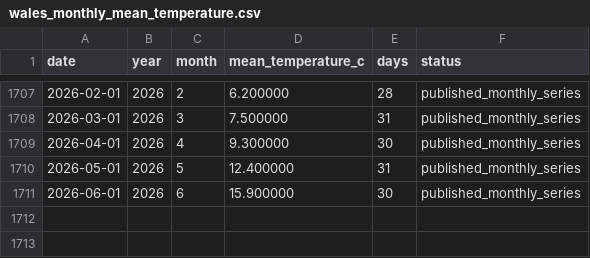
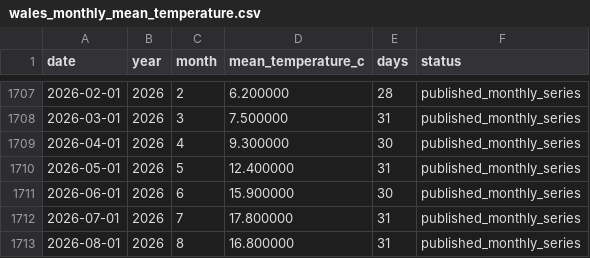
Before and after one commit to GwriPennar/hinsawdd-cymru, a CSV file: projects/001-rolling-temperature/data/derived/wales_monthly_mean_temperature.csv, drawn as a sheet; only a part is shown, gaps mark what is left out; the diff names each change by its address in the sheet, - before the commit and + after, or states it on an @@ line.

```diff
--- a/projects/001-rolling-temperature/data/derived/wales_monthly_mean_temperature.csv
+++ b/projects/001-rolling-temperature/data/derived/wales_monthly_mean_temperature.csv
+row 1712: 2026-07-01 | 2026 | 7 | 17.800000 | 31 | published_monthly_series
+row 1713: 2026-08-01 | 2026 | 8 | 16.800000 | 31 | published_monthly_series
```
Also changed, not shown: projects/001-rolling-temperature/data/derived/all_rolling_12_month_windows.csv, projects/001-rolling-temperature/data/derived/august_to_july_mean_temperature.csv, 39 other files.
